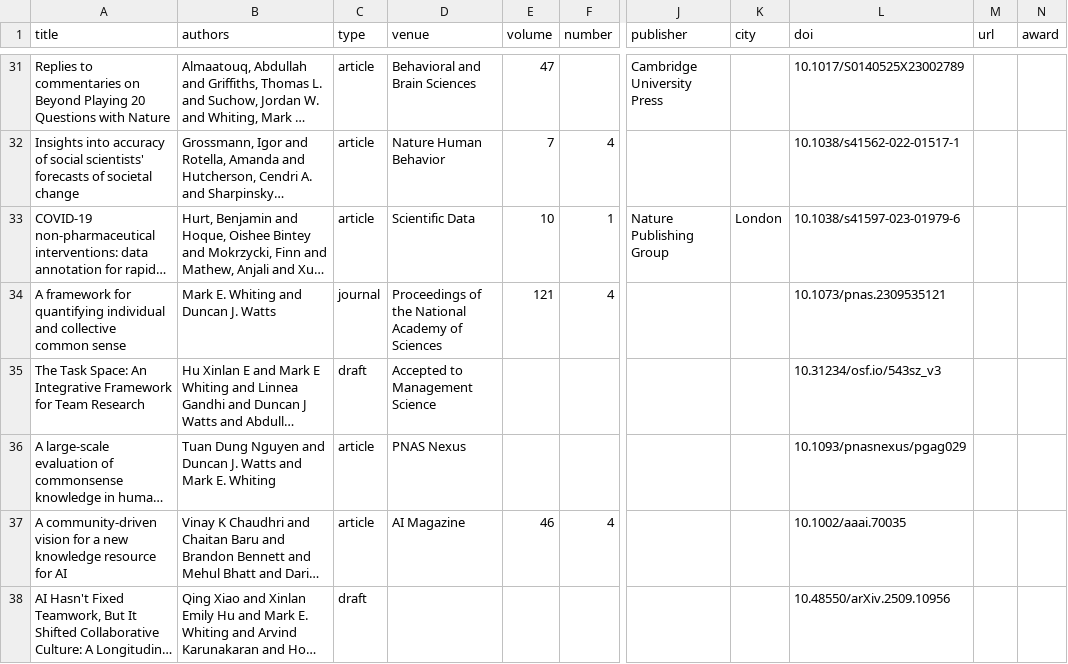
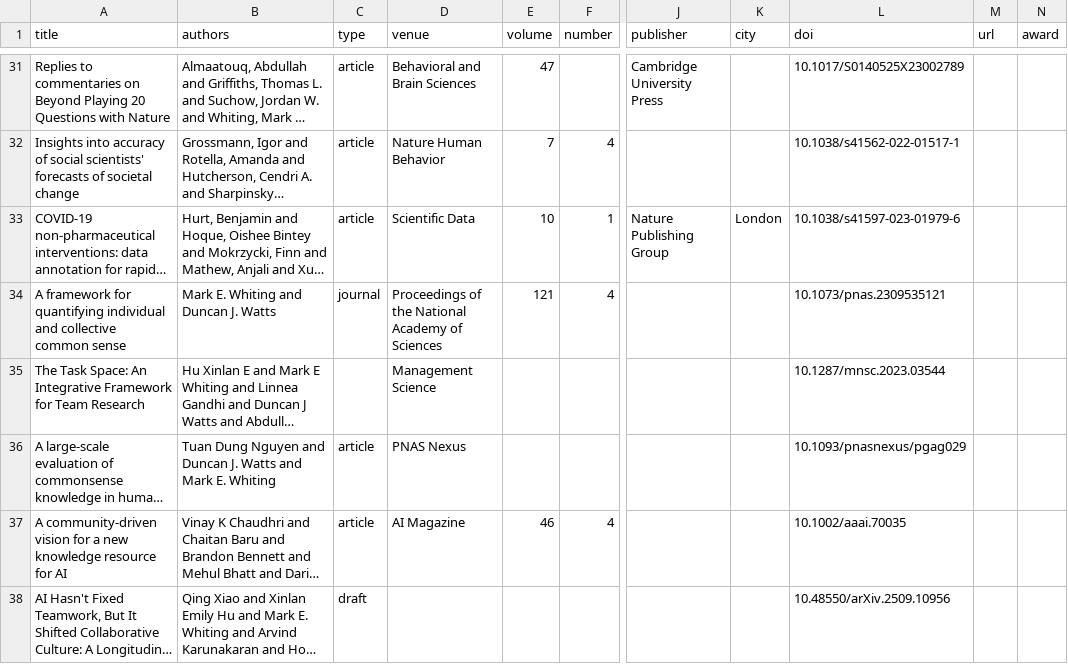
Before and after one commit to markwhiting/Whiting.me, a CSV file: _data/publications.csv, drawn as a sheet; only a part is shown, gaps mark what is left out; long unchanged cells end in …; the diff names each change by its address in the sheet, - before the commit and + after, or states it on an @@ line.

```diff
--- a/_data/publications.csv
+++ b/_data/publications.csv
-C35 (type): draft
+C35 (type): (empty)
-D35 (venue): Accepted to Management Science
+D35 (venue): Management Science
-L35 (doi): 10.31234/osf.io/543sz_v3
+L35 (doi): 10.1287/mnsc.2023.03544
```
